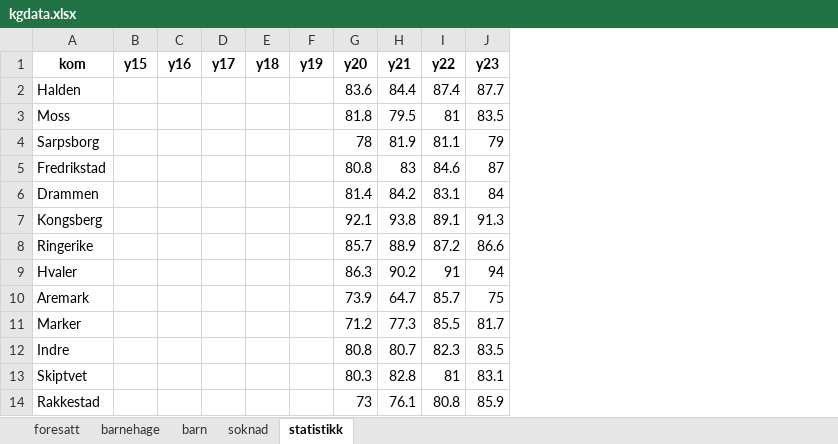
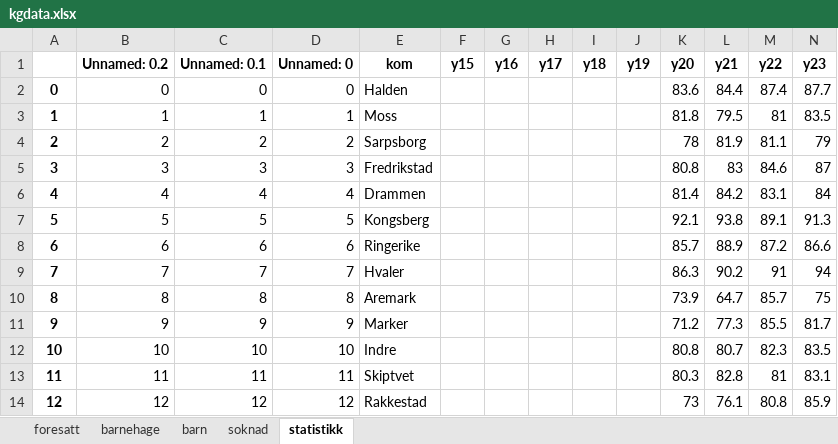
Before and after one commit to Tammey03/Oblig-5, an Excel workbook: barnehage/kgdata.xlsx, sheet statistikk, drawn as a sheet; only a part is shown; values as stored, in another font and other column widths than the file's, no borders; the diff names each change by its address in the sheet, - before the commit and + after, or states it on an @@ line.

```diff
--- a/barnehage/kgdata.xlsx (sheet statistikk)
+++ b/barnehage/kgdata.xlsx (sheet statistikk)
+column A, rows 2-14: 0 | 1 | 2 | 3 | 4 | 5 | 6 | 7 | 8 | 9 | 10 | 11 | 12
+column B (Unnamed: 0.2), rows 2-14: 0 | 1 | 2 | 3 | 4 | 5 | 6 | 7 | 8 | 9 | 10 | 11 | 12
+column C (Unnamed: 0.1), rows 2-14: 0 | 1 | 2 | 3 | 4 | 5 | 6 | 7 | 8 | 9 | 10 | 11 | 12
+column D (Unnamed: 0), rows 2-14: 0 | 1 | 2 | 3 | 4 | 5 | 6 | 7 | 8 | 9 | 10 | 11 | 12
```
Also changed, not shown: sheet foresatt, sheet soknad, sheet barn, 3 other files.
